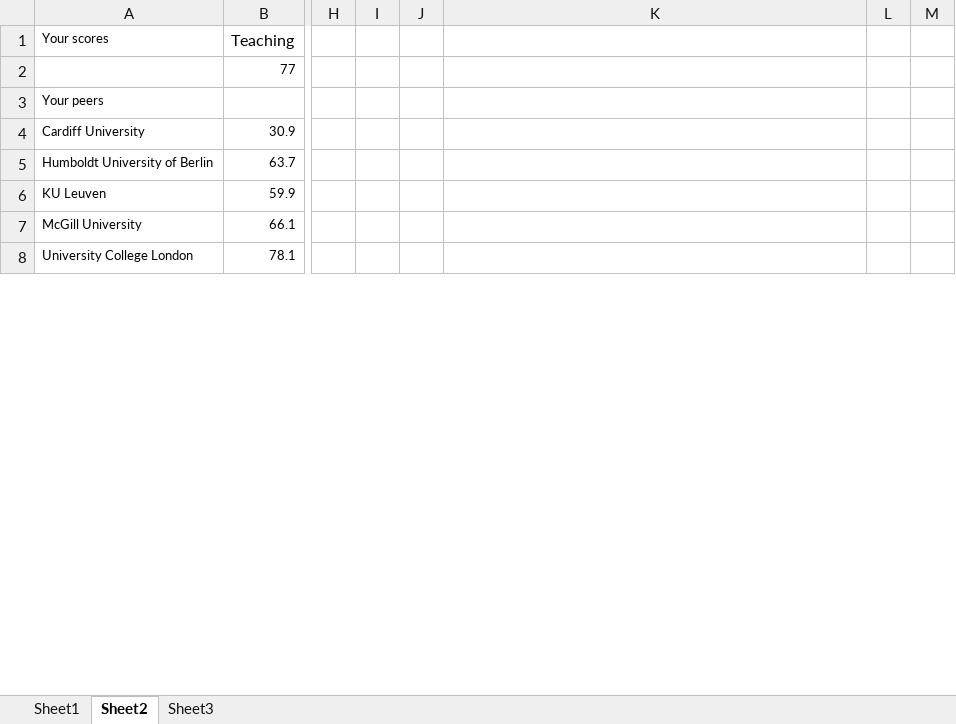
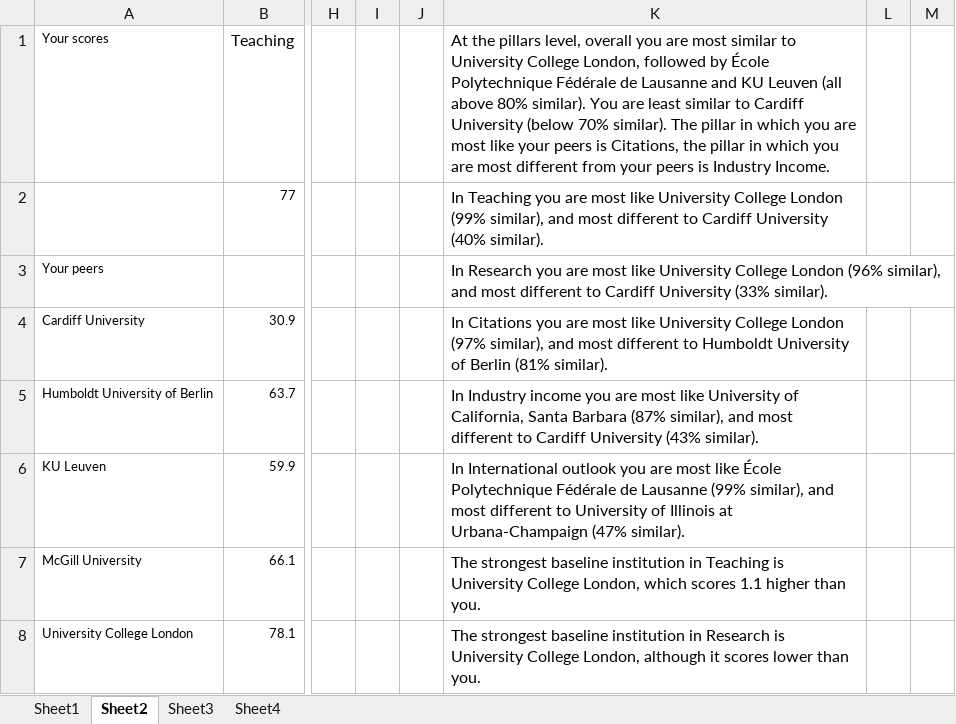
Before and after one commit to duncan3ross/duncan3ross.github.io, an Excel workbook: Subjects/ProdPrep.xlsx, sheet Sheet2, drawn as a sheet; only a part is shown, gaps mark what is left out; values as stored, in another font and other column widths than the file's, no borders; conditional formats not drawn; the diff covers the shown part only; the diff names each change by its address in the sheet, - before the commit and + after, or states it on an @@ line.

```diff
--- a/Subjects/ProdPrep.xlsx (sheet Sheet2)
+++ b/Subjects/ProdPrep.xlsx (sheet Sheet2)
+sheet tab: Sheet4
-K1: (empty)
+K1: At the pillars level, overall you are most similar to University College London, followed by École Polytechnique Fédérale de Lausanne and KU Leuven (all above 80% similar). You are least similar to Cardiff University (below 70% similar). The pillar in which you are most like your peers is Citations, the pillar in which you are most different from your peers is Industry Income.
-K2: (empty)
+K2: In Teaching you are most like University College London (99% similar), and most different to Cardiff University (40% similar).
-K3: (empty)
+K3: In Research you are most like University College London (96% similar), and most different to Cardiff University (33% similar).
-K4: (empty)
+K4: In Citations you are most like University College London (97% similar), and most different to Humboldt University of Berlin (81% similar).
-K5: (empty)
+K5: In Industry income you are most like University of California, Santa Barbara (87% similar), and most different to Cardiff University (43% similar).
-K6: (empty)
+K6: In International outlook you are most like École Polytechnique Fédérale de Lausanne (99% similar), and most different to University of Illinois at Urbana-Champaign (47% similar).
-K7: (empty)
+K7: The strongest baseline institution in Teaching is University College London, which scores 1.1 higher than you.
-K8: (empty)
+K8: The strongest baseline institution in Research is University College London, although it scores lower than you.
```
Also changed, not shown: 40 added rows, 1 removed row and 27 edited cells elsewhere in this sheet, formulas that keep their value, Subjects/ReplacementNames.xlsx, 5 other files.
